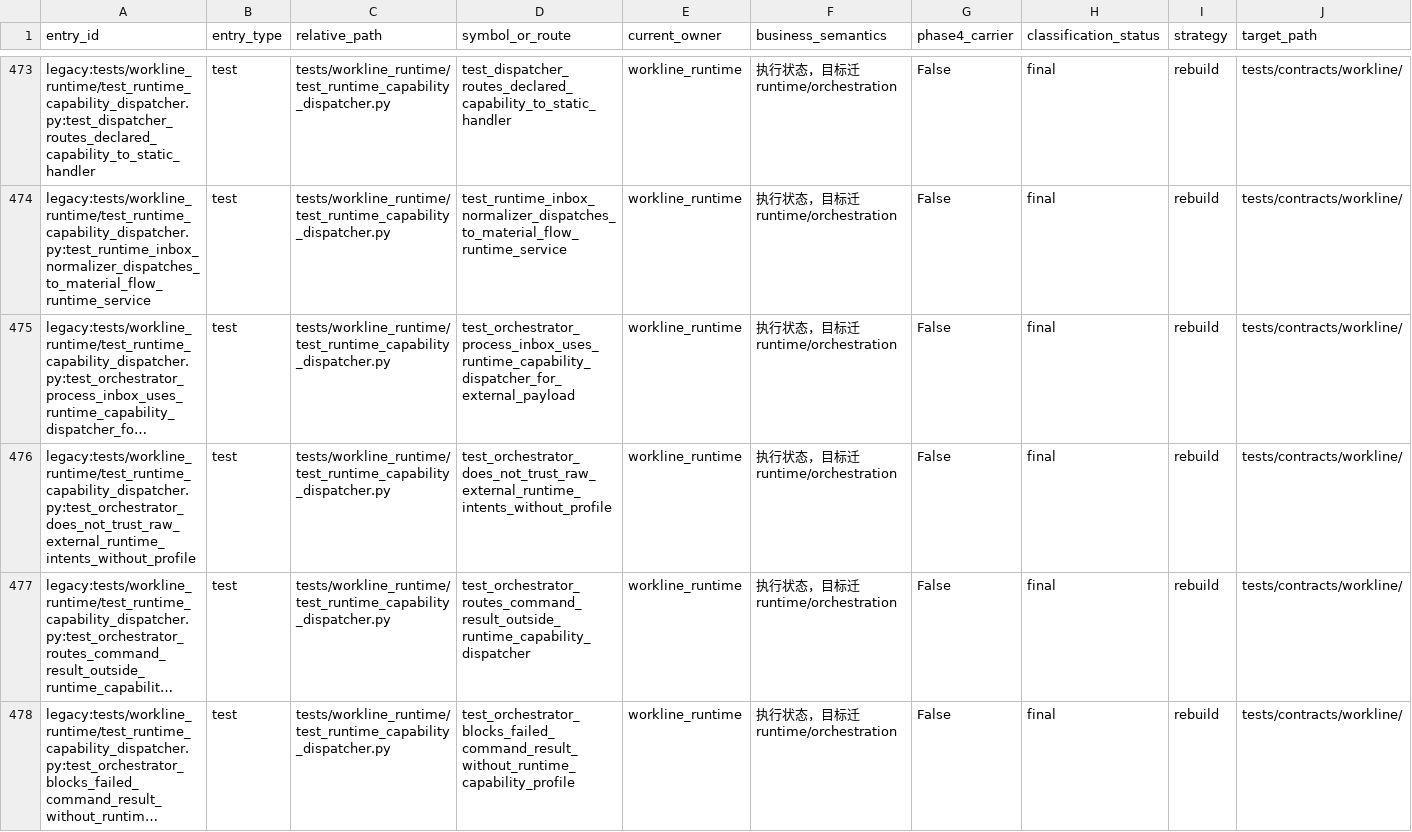
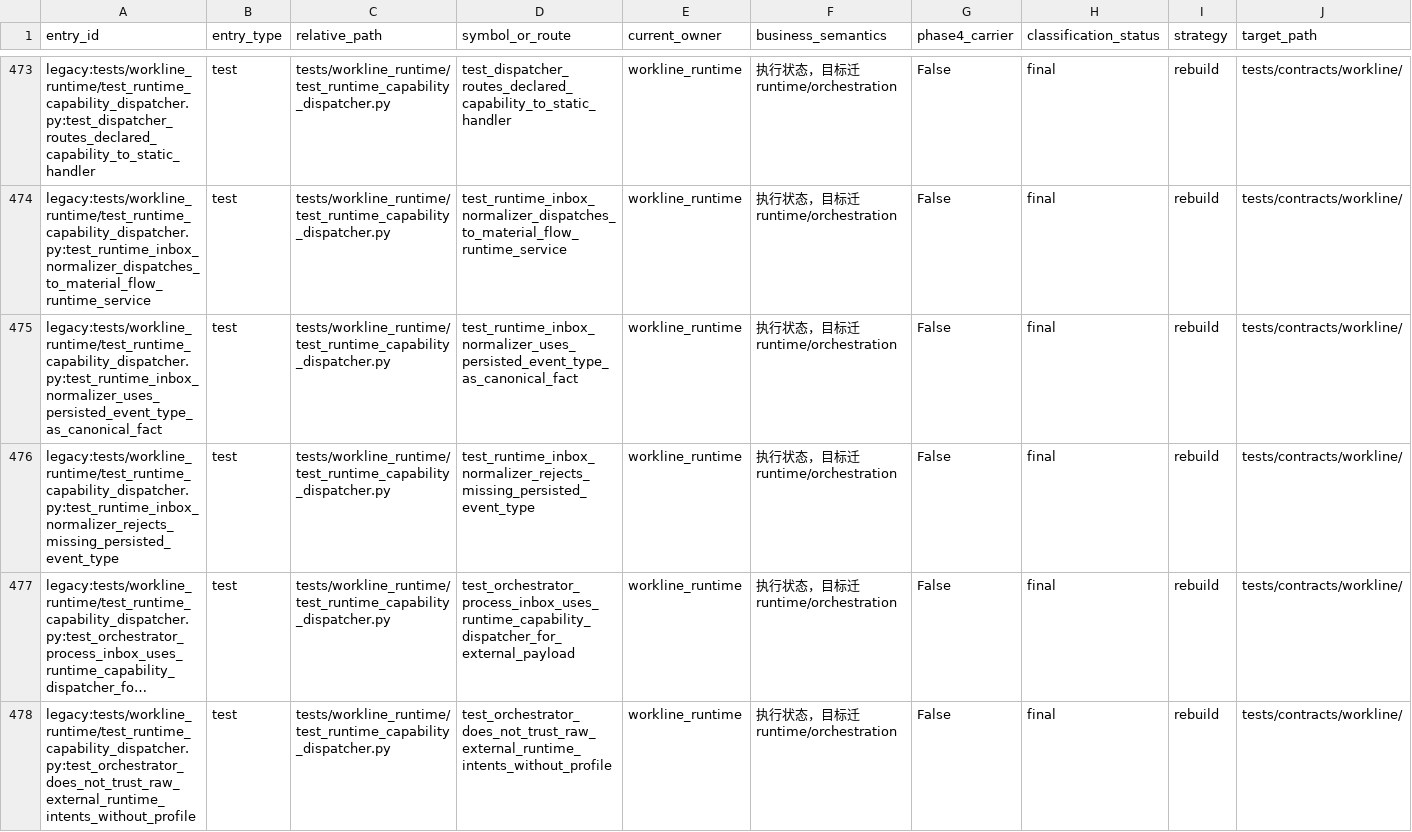
Before and after one commit to kaizhoumasha/wes_backend, a CSV file: docs/architecture/legacy-cleanup-matrix.csv, drawn as a sheet; only a part is shown, gaps mark what is left out; the shorter side is filled out with more unchanged rows; long unchanged cells end in …; rows hold the shown columns only; the diff names each change by its address in the sheet, - before the commit and + after, or states it on an @@ line.

Commit message:
fix(runtime): 收敛收件箱事件事实与异常重试

```diff
--- a/docs/architecture/legacy-cleanup-matrix.csv
+++ b/docs/architecture/legacy-cleanup-matrix.csv
+row 475: legacy:tests/workline_runtime/test_runtime_capability_dispatcher.py:test_runtime_inbox_normalizer_uses_persisted_event_type_as_canonical_fact | test | tests/workline_runtime/test_runtime_capability_dispatcher.py | test_runtime_inbox_normalizer_uses_persisted_event_type_as_canonical_fact | workline_runtime | 执行状态，目标迁 runtime/orchestration | False | final | rebuild | tests/contracts/workline/
+row 476: legacy:tests/workline_runtime/test_runtime_capability_dispatcher.py:test_runtime_inbox_normalizer_rejects_missing_persisted_event_type | test | tests/workline_runtime/test_runtime_capability_dispatcher.py | test_runtime_inbox_normalizer_rejects_missing_persisted_event_type | workline_runtime | 执行状态，目标迁 runtime/orchestration | False | final | rebuild | tests/contracts/workline/
```
Also changed, not shown: 6 other files.
